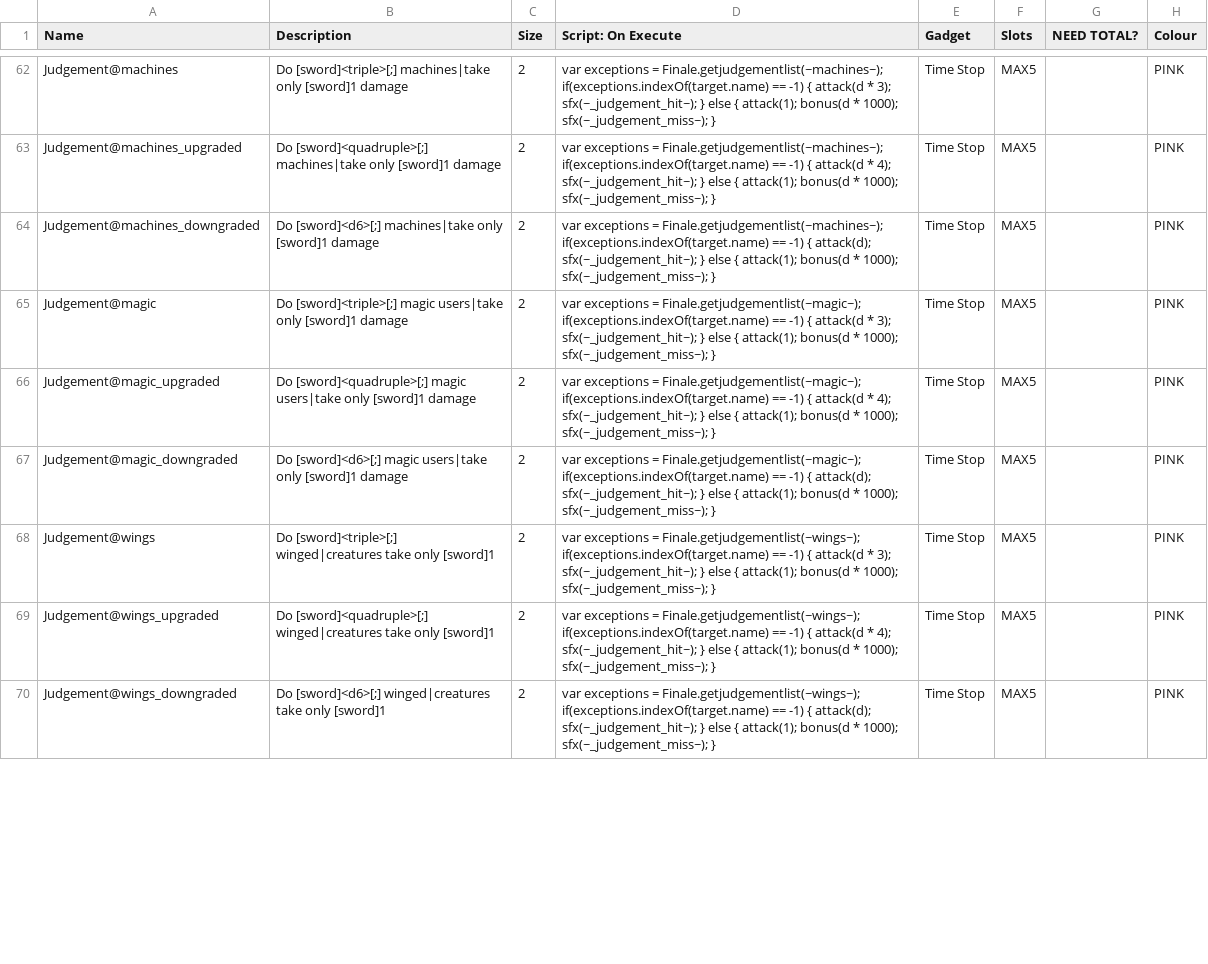
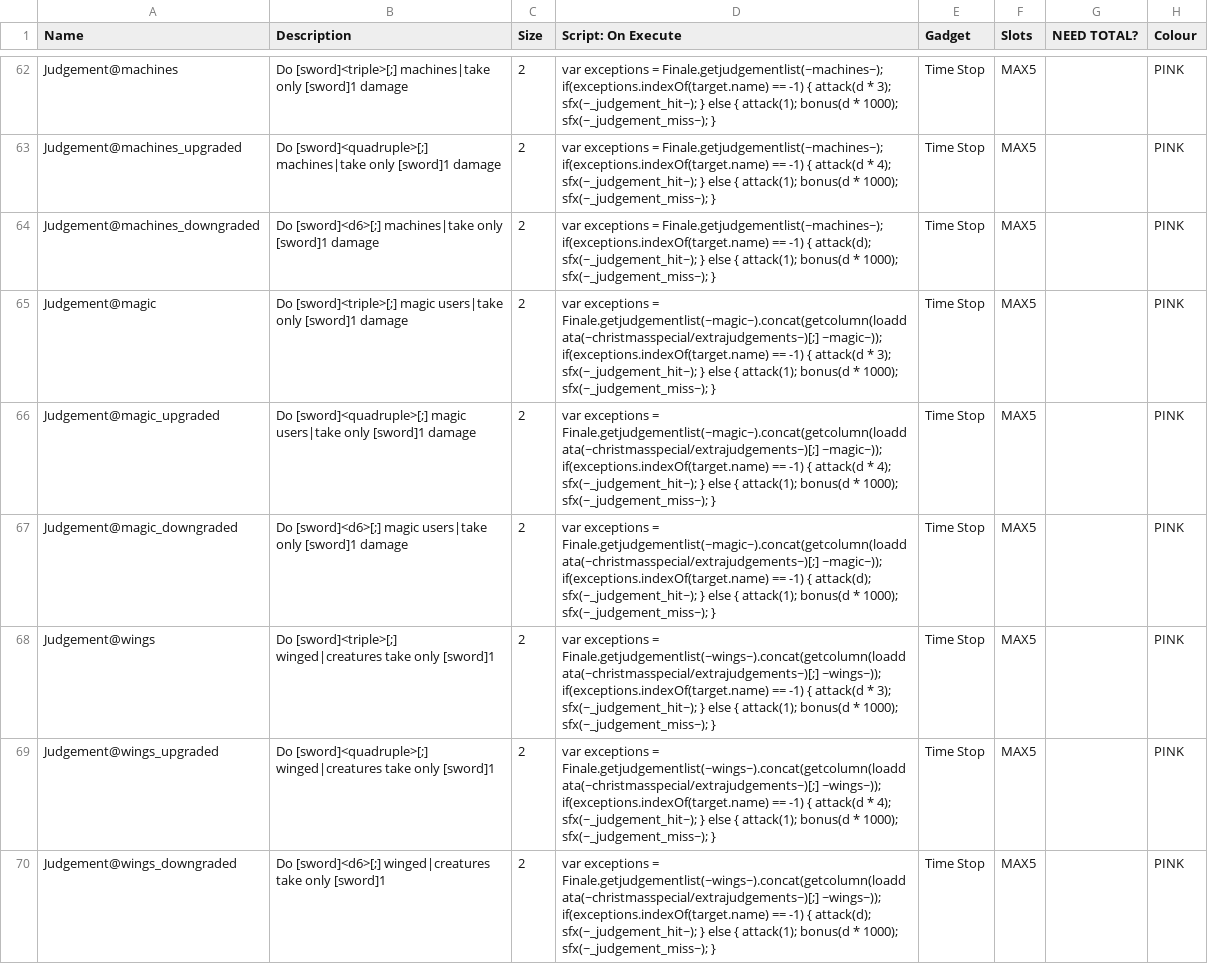
Before and after one commit to ncrecc/christmasspecial, a CSV file: _append/data/text/equipment.csv, drawn as a sheet; only a part is shown, gaps mark what is left out; the diff covers the shown part only; the diff names each change by its address in the sheet, - before the commit and + after, or states it on an @@ line.

```diff
--- a/_append/data/text/equipment.csv
+++ b/_append/data/text/equipment.csv
-D65 (Script: On Execute): …exceptions = Finale.getjudgementlist(~magic~); if(exceptions.indexOf(target.name) ==…
+D65 (Script: On Execute): …exceptions = Finale.getjudgementlist(~magic~).concat(getcolumn(loaddata(~christmasspecial/extrajudgements~)[;] ~magic~)); if(exceptions.indexOf(target.name) ==…
-D66 (Script: On Execute): …exceptions = Finale.getjudgementlist(~magic~); if(exceptions.indexOf(target.name) ==…
+D66 (Script: On Execute): …exceptions = Finale.getjudgementlist(~magic~).concat(getcolumn(loaddata(~christmasspecial/extrajudgements~)[;] ~magic~)); if(exceptions.indexOf(target.name) ==…
-D67 (Script: On Execute): …exceptions = Finale.getjudgementlist(~magic~); if(exceptions.indexOf(target.name) ==…
+D67 (Script: On Execute): …exceptions = Finale.getjudgementlist(~magic~).concat(getcolumn(loaddata(~christmasspecial/extrajudgements~)[;] ~magic~)); if(exceptions.indexOf(target.name) ==…
-D68 (Script: On Execute): …exceptions = Finale.getjudgementlist(~wings~); if(exceptions.indexOf(target.name) ==…
+D68 (Script: On Execute): …exceptions = Finale.getjudgementlist(~wings~).concat(getcolumn(loaddata(~christmasspecial/extrajudgements~)[;] ~wings~)); if(exceptions.indexOf(target.name) ==…
-D69 (Script: On Execute): …exceptions = Finale.getjudgementlist(~wings~); if(exceptions.indexOf(target.name) ==…
+D69 (Script: On Execute): …exceptions = Finale.getjudgementlist(~wings~).concat(getcolumn(loaddata(~christmasspecial/extrajudgements~)[;] ~wings~)); if(exceptions.indexOf(target.name) ==…
-D70 (Script: On Execute): …exceptions = Finale.getjudgementlist(~wings~); if(exceptions.indexOf(target.name) ==…
+D70 (Script: On Execute): …exceptions = Finale.getjudgementlist(~wings~).concat(getcolumn(loaddata(~christmasspecial/extrajudgements~)[;] ~wings~)); if(exceptions.indexOf(target.name) ==…
```
Also changed, not shown: 6 added rows and 41 edited cells elsewhere in this file, 2 other files.
